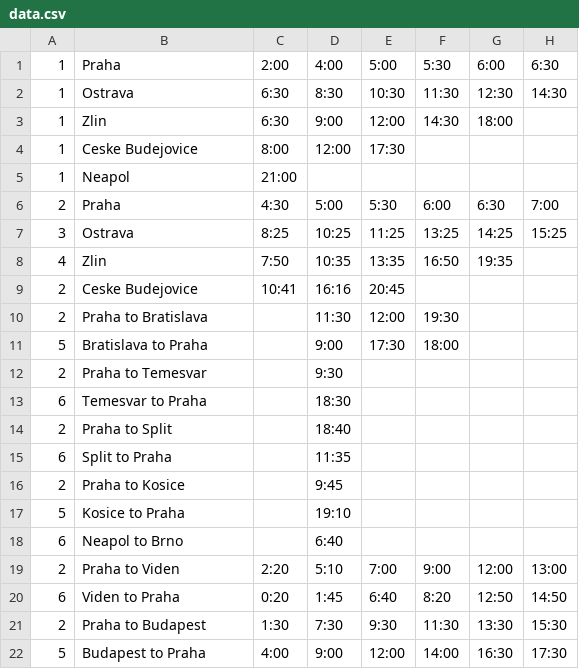
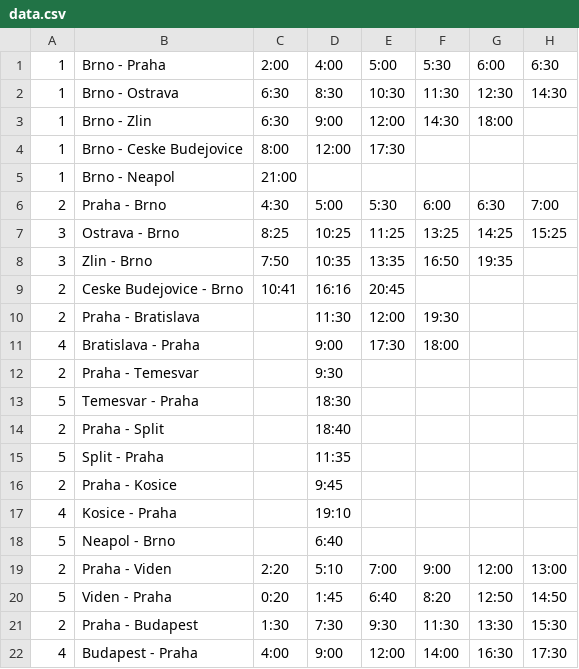
Before and after one commit to mrnustik/VutProjects, a CSV file: src/BusStation/data.csv, drawn as a sheet; only a part is shown; removed rows and columns are numbered as before the commit, all else as after; rows hold the shown columns only; the diff names each change by its address in the sheet, - before the commit and + after, or states it on an @@ line.

Commit message:
ADd experiment values

```diff
--- a/src/BusStation/data.csv
+++ b/src/BusStation/data.csv
-B1: Praha
+B1: Brno - Praha
-B2: Ostrava
+B2: Brno - Ostrava
-B3: Zlin
+B3: Brno - Zlin
-B4: Ceske Budejovice
+B4: Brno - Ceske Budejovice
-B5: Neapol
+B5: Brno - Neapol
-B6: Praha
+B6: Praha - Brno
-B7: Ostrava
+B7: Ostrava - Brno
-A8: 4
+A8: 3
-B8: Zlin
+B8: Zlin - Brno
-B9: Ceske Budejovice
+B9: Ceske Budejovice - Brno
-B10: Praha to Bratislava
+B10: Praha - Bratislava
-A11: 5
+A11: 4
-B11: Bratislava to Praha
+B11: Bratislava - Praha
-B12: Praha to Temesvar
+B12: Praha - Temesvar
-A13: 6
+A13: 5
-B13: Temesvar to Praha
+B13: Temesvar - Praha
-B14: Praha to Split
+B14: Praha - Split
-A15: 6
+A15: 5
-B15: Split to Praha
+B15: Split - Praha
-B16: Praha to Kosice
+B16: Praha - Kosice
+row 17: 4 | Kosice - Praha |  | 19:10
-B18: Kosice to Praha
+B18: Neapol - Brno
-D18: 19:10
+D18: 6:40
-row 18: 6 | Neapol to Brno |  | 6:40
-B19: Praha to Viden
+B19: Praha - Viden
-A20: 6
+A20: 5
-B20: Viden to Praha
+B20: Viden - Praha
-B21: Praha to Budapest
+B21: Praha - Budapest
-A22: 5
+A22: 4
-B22: Budapest to Praha
+B22: Budapest - Praha
```
Also changed, not shown: 11 other files.
